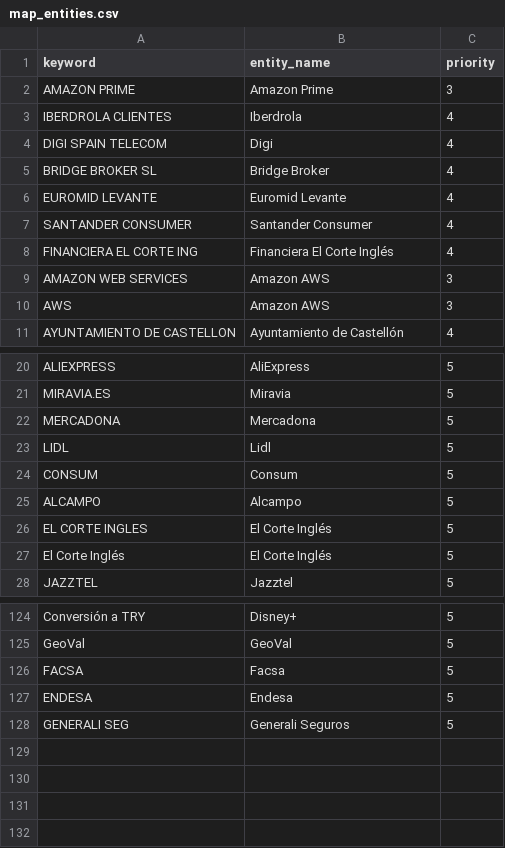
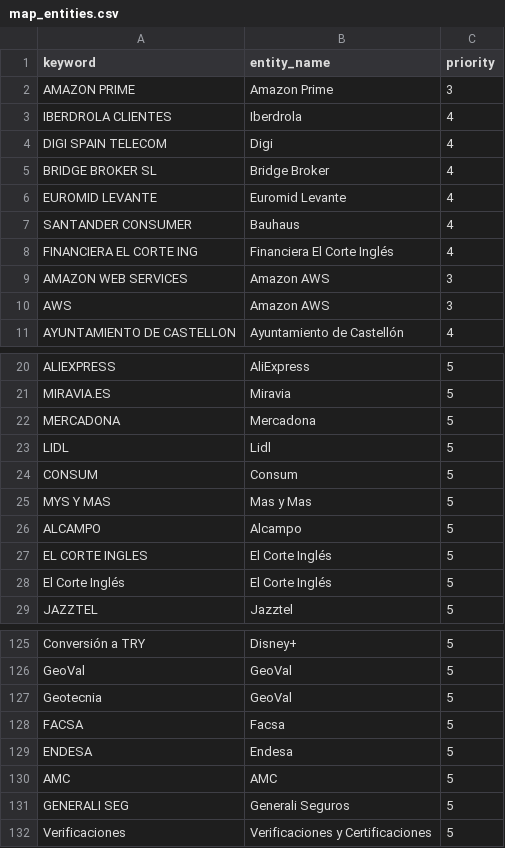
Before and after one commit to pprodman/DWHFinancial, a CSV file: dbt_project/seeds/map_entities.csv, drawn as a sheet; only a part is shown, gaps mark what is left out; the diff names each change by its address in the sheet, - before the commit and + after, or states it on an @@ line.

```diff
--- a/dbt_project/seeds/map_entities.csv
+++ b/dbt_project/seeds/map_entities.csv
-B7 (entity_name): Santander Consumer
+B7 (entity_name): Bauhaus
+row 25: MYS Y MAS | Mas y Mas | 5
+row 127: Geotecnia | GeoVal | 5
+row 130: AMC | AMC | 5
+row 132: Verificaciones | Verificaciones y Certificaciones | 5
```
Also changed, not shown: dbt_project/seeds/map_categories.csv, 1 other file.
